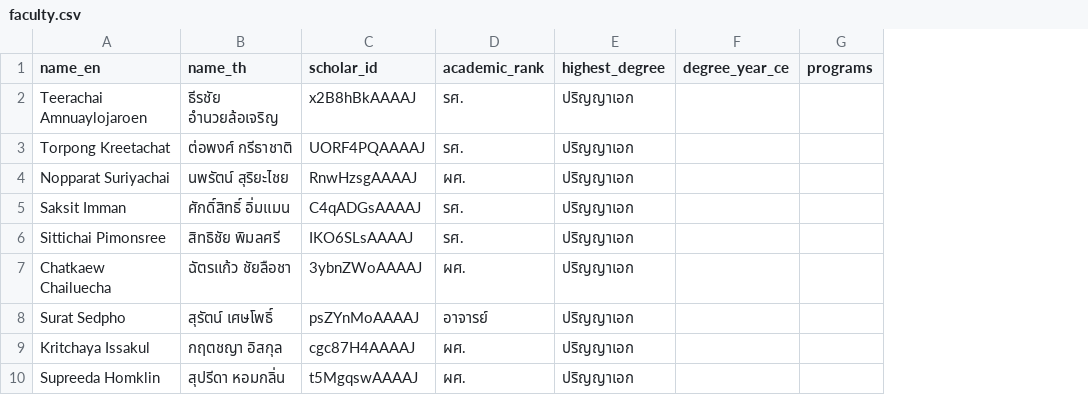
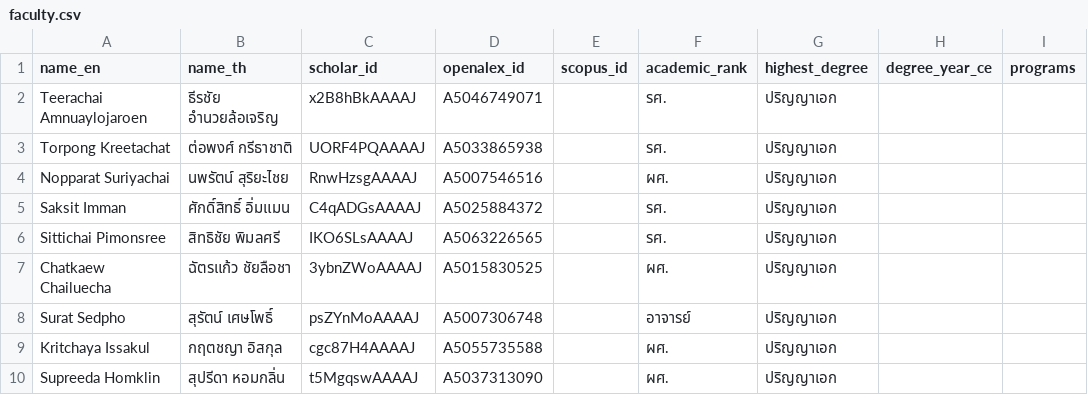
Before and after one commit to smalltee2/seen-faculty-screening, a CSV file: data/faculty.csv, drawn as a sheet; only a part is shown; the diff names each change by its address in the sheet, - before the commit and + after, or states it on an @@ line.

```diff
--- a/data/faculty.csv
+++ b/data/faculty.csv
+column D (openalex_id), rows 2-10: A5046749071 | A5033865938 | A5007546516 | A5025884372 | A5063226565 | A5015830525 | A5007306748 | A5055735588 | A5037313090
+column E (scopus_id), empty
```
Also changed, not shown: 18 other files.
